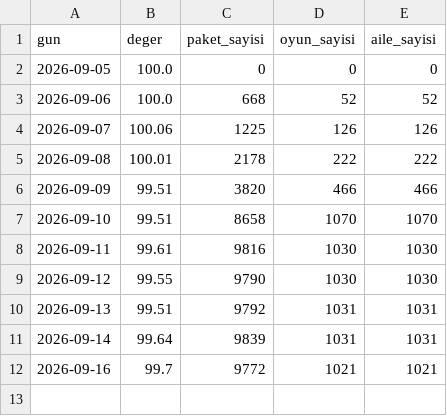
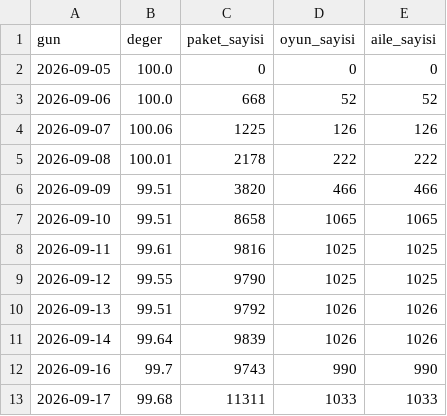
Before and after one commit to qwist1233-cpu/oyunkuru-veri, a CSV file: gosterge_gecmis.csv, drawn as a sheet.

```diff
--- a/gosterge_gecmis.csv
+++ b/gosterge_gecmis.csv
@@ -6,7 +6,8 @@ gun,deger,paket_sayisi,oyun_sayisi,aile_sayisi
 2026-09-09,99.51,3820,466,466
-2026-09-10,99.51,8658,1070,1070
-2026-09-11,99.61,9816,1030,1030
-2026-09-12,99.55,9790,1030,1030
-2026-09-13,99.51,9792,1031,1031
-2026-09-14,99.64,9839,1031,1031
-2026-09-16,99.7,9772,1021,1021
+2026-09-10,99.51,8658,1065,1065
+2026-09-11,99.61,9816,1025,1025
+2026-09-12,99.55,9790,1025,1025
+2026-09-13,99.51,9792,1026,1026
+2026-09-14,99.64,9839,1026,1026
+2026-09-16,99.7,9743,990,990
+2026-09-17,99.68,11311,1033,1033
```
Also changed, not shown: 2 other files.
